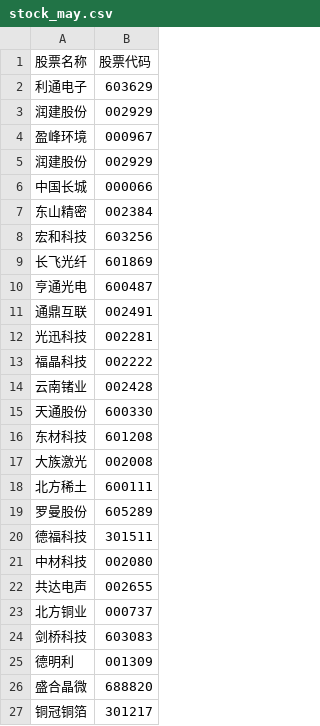
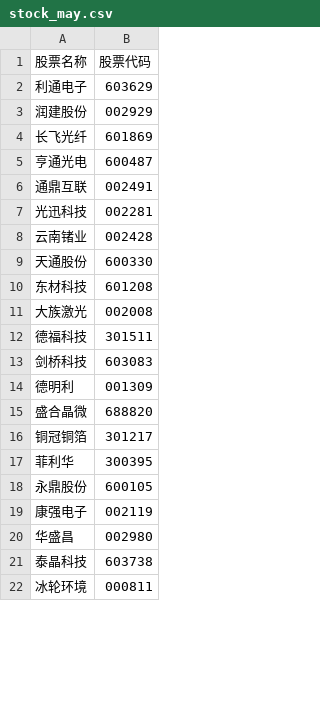
Before and after one commit to richelieuBee/quant_strategy, a CSV file: data/stock_may.csv, drawn as a sheet; only a part is shown; the shorter side is filled out with more unchanged rows; the diff covers the shown part only; the diff names each change by its address in the sheet, - before the commit and + after, or states it on an @@ line.

Commit message:
删减多余标得

```diff
--- a/data/stock_may.csv
+++ b/data/stock_may.csv
-row 4: 盈峰环境 | 000967
-row 5: 润建股份 | 002929
-row 6: 中国长城 | 000066
-row 7: 东山精密 | 002384
-row 8: 宏和科技 | 603256
-row 13: 福晶科技 | 002222
-row 18: 北方稀土 | 600111
-row 19: 罗曼股份 | 605289
-row 21: 中材科技 | 002080
-row 22: 共达电声 | 002655
-row 23: 北方铜业 | 000737
```
Also changed, not shown: 8 removed rows and 1 edited cell elsewhere in this file.
